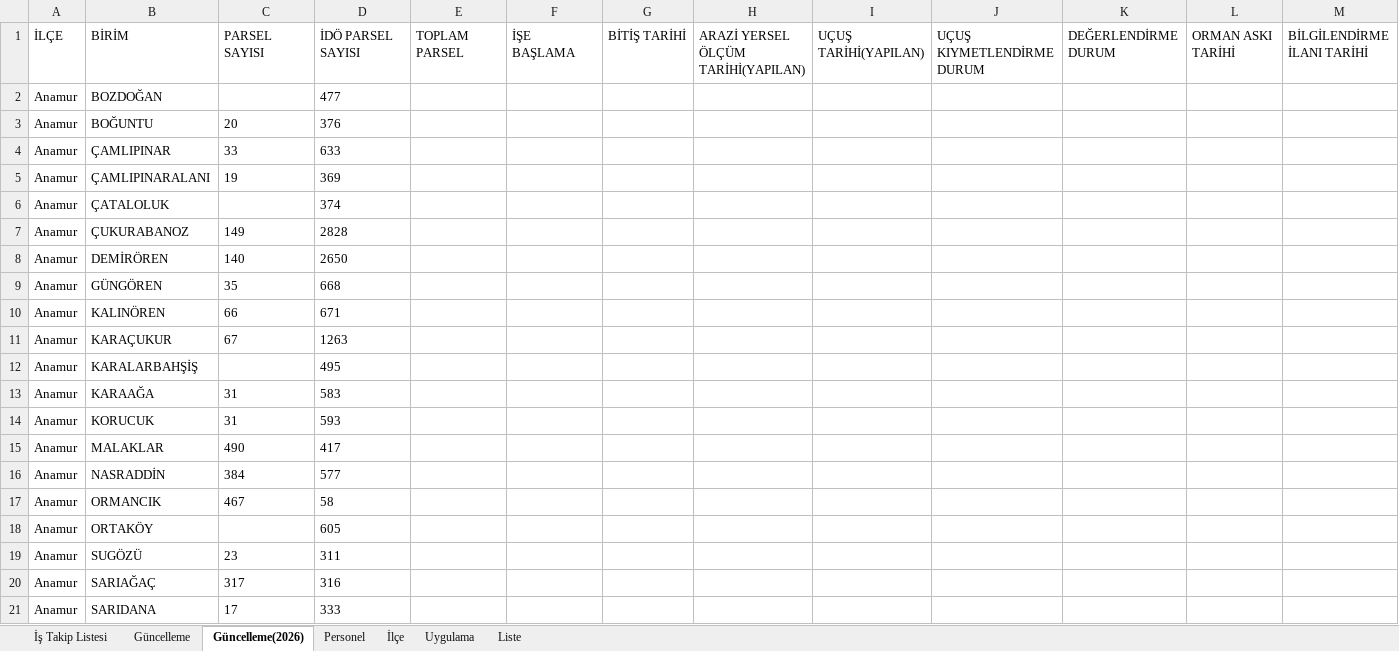
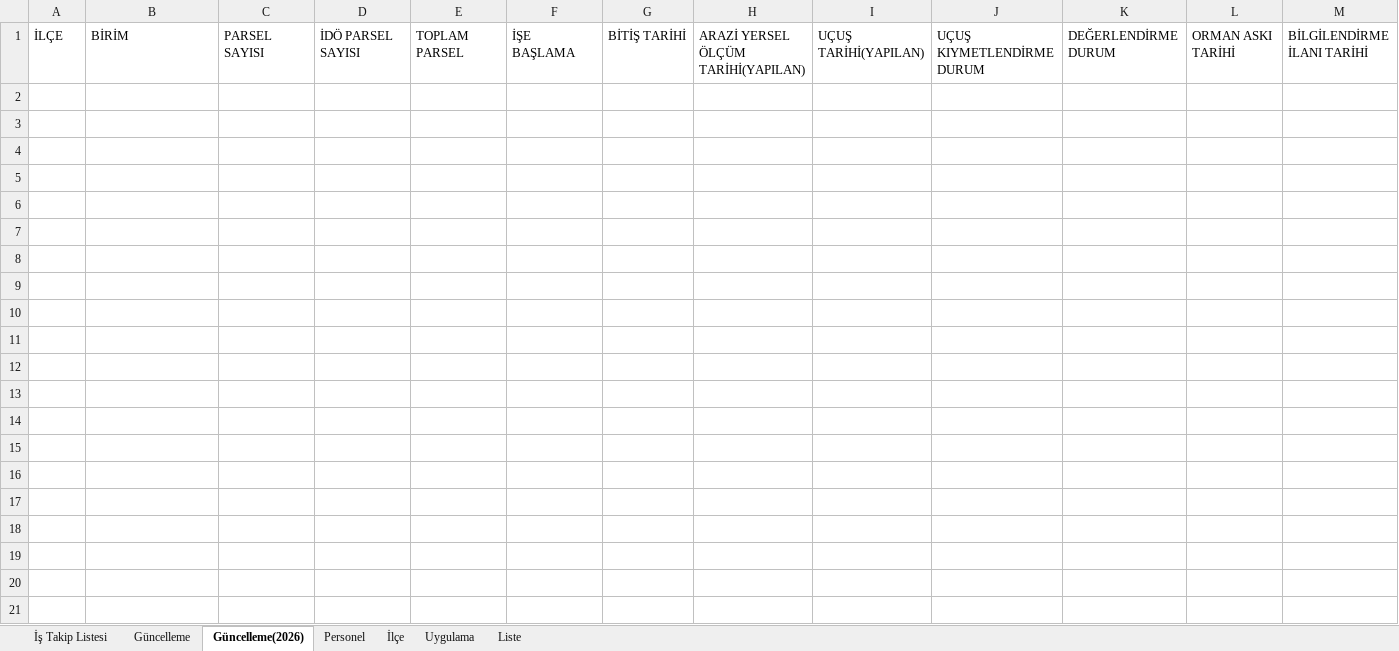
Before and after one commit to gokhangeo/ihale, an Excel workbook: istakip.xlsx, sheet Güncelleme(2026), drawn as a sheet; only a part is shown; values as stored, in another font and other column widths than the file's, no borders; rows hold the shown columns only; the diff covers the shown part only; the diff names each change by its address in the sheet, - before the commit and + after, or states it on an @@ line.

Commit message:
İş Takip Güncellemesi - 29.01.2026 09:53:44

```diff
--- a/istakip.xlsx (sheet Güncelleme(2026))
+++ b/istakip.xlsx (sheet Güncelleme(2026))
-row 2: Anamur | BOZDOĞAN |  | 477
-row 3: Anamur | BOĞUNTU | 20 | 376
-row 4: Anamur | ÇAMLIPINAR | 33 | 633
-row 5: Anamur | ÇAMLIPINARALANI | 19 | 369
-row 6: Anamur | ÇATALOLUK |  | 374
-row 7: Anamur | ÇUKURABANOZ | 149 | 2828
-row 8: Anamur | DEMİRÖREN | 140 | 2650
-row 9: Anamur | GÜNGÖREN | 35 | 668
-row 10: Anamur | KALINÖREN | 66 | 671
-row 11: Anamur | KARAÇUKUR | 67 | 1263
-row 12: Anamur | KARALARBAHŞİŞ |  | 495
-row 13: Anamur | KARAAĞA | 31 | 583
-row 14: Anamur | KORUCUK | 31 | 593
-row 15: Anamur | MALAKLAR | 490 | 417
-row 16: Anamur | NASRADDİN | 384 | 577
-row 17: Anamur | ORMANCIK | 467 | 58
-row 18: Anamur | ORTAKÖY |  | 605
-row 19: Anamur | SUGÖZÜ | 23 | 311
-row 20: Anamur | SARIAĞAÇ | 317 | 316
-row 21: Anamur | SARIDANA | 17 | 333
```
Also changed, not shown: 33 removed rows elsewhere in this sheet, sheet Güncelleme, sheet İş Takip Listesi.
